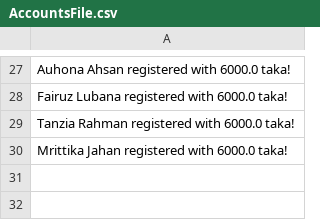
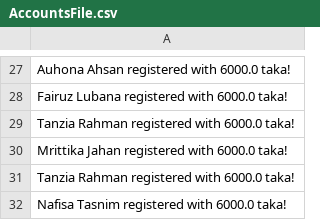
Before and after one commit to Oishee53/FitHub, a CSV file: AccountsFile.csv, drawn as a sheet; only a part is shown, gaps mark what is left out.

```diff
--- a/AccountsFile.csv
+++ b/AccountsFile.csv
@@ -30 +30,3 @@ Tanzia Rahman registered with 6000.0 taka!
 Mrittika Jahan registered with 6000.0 taka!
+Tanzia Rahman registered with 6000.0 taka!
+Nafisa Tasnim registered with 6000.0 taka!
```
Also changed, not shown: MemberFile.csv, TrainerFile.csv, 7 other files.
